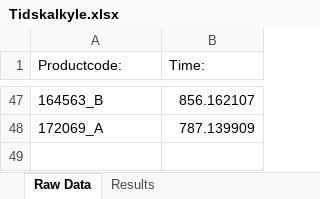
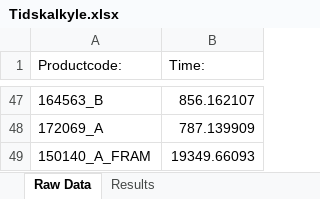
Before and after one commit to UniQueKakarot/Cuttingdata_kivy, an Excel workbook: moduler/toolmonitor_data/results/Tidskalkyle.xlsx, sheet Raw Data, drawn as a sheet; only a part is shown, gaps mark what is left out; values as stored, in another font and other column widths than the file's, no borders; the diff names each change by its address in the sheet, - before the commit and + after, or states it on an @@ line.

```diff
--- a/moduler/toolmonitor_data/results/Tidskalkyle.xlsx (sheet Raw Data)
+++ b/moduler/toolmonitor_data/results/Tidskalkyle.xlsx (sheet Raw Data)
+row 49: 150140_A_FRAM | 19349.66093
```
Also changed, not shown: sheet Results, moduler/toolmonitor_data/results/RawDatabase.xlsx, 3 other files.
